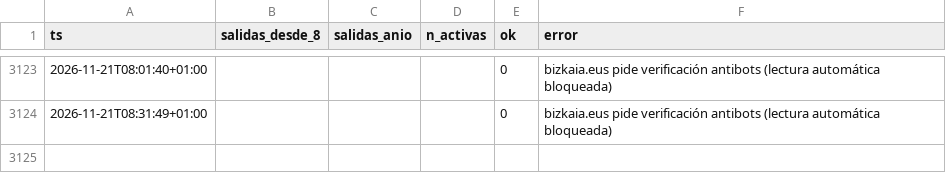
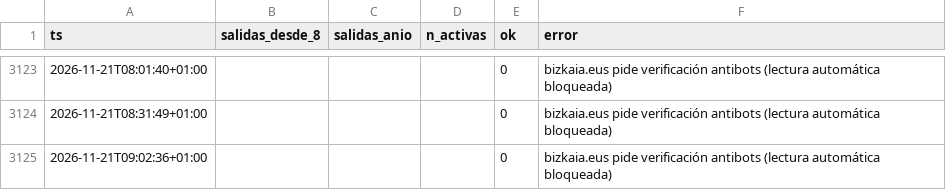
Before and after one commit to bsendagorta/auria, a CSV file: datos/online/github-min/capturas_2026-11.csv, drawn as a sheet; only a part is shown, gaps mark what is left out.

Commit message:
datos: capturas por minuto hasta 09:02

```diff
--- a/datos/online/github-min/capturas_2026-11.csv
+++ b/datos/online/github-min/capturas_2026-11.csv
@@ -3124 +3124,2 @@ ts,salidas_desde_8,salidas_anio,n_activas,ok,error
 2026-11-21T08:31:49+01:00,,,,0,bizkaia.eus pide verificación antibots (lectura automática bloqueada)
+2026-11-21T09:02:36+01:00,,,,0,bizkaia.eus pide verificación antibots (lectura automática bloqueada)
```
Also changed, not shown: 1 other file.
